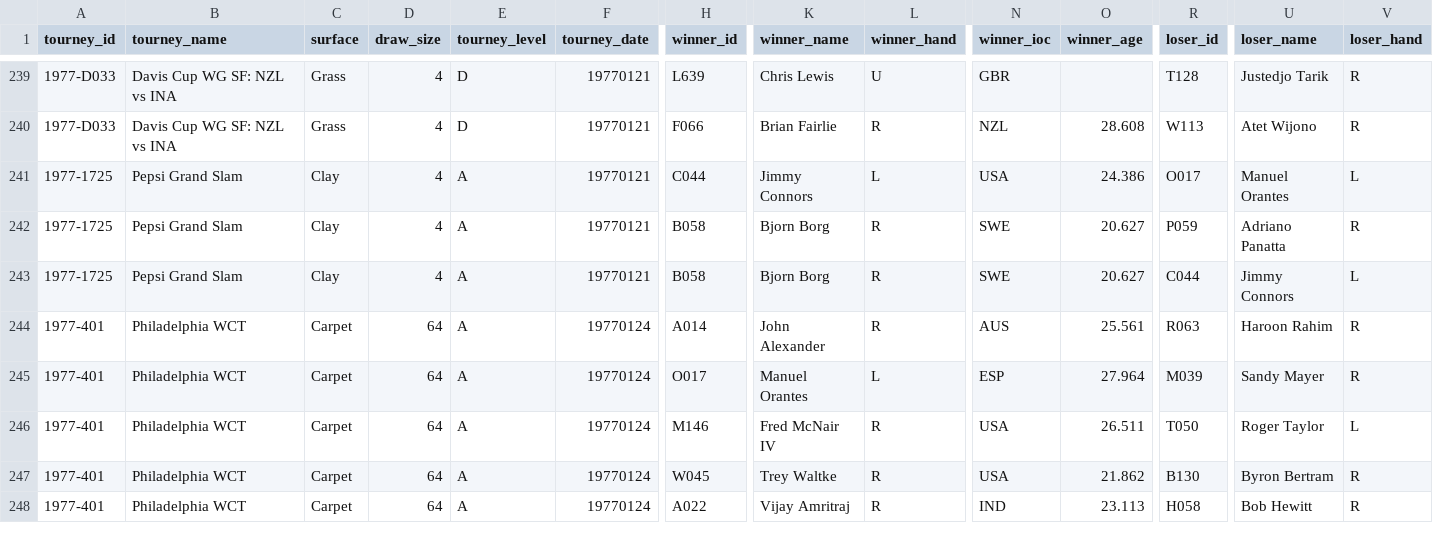
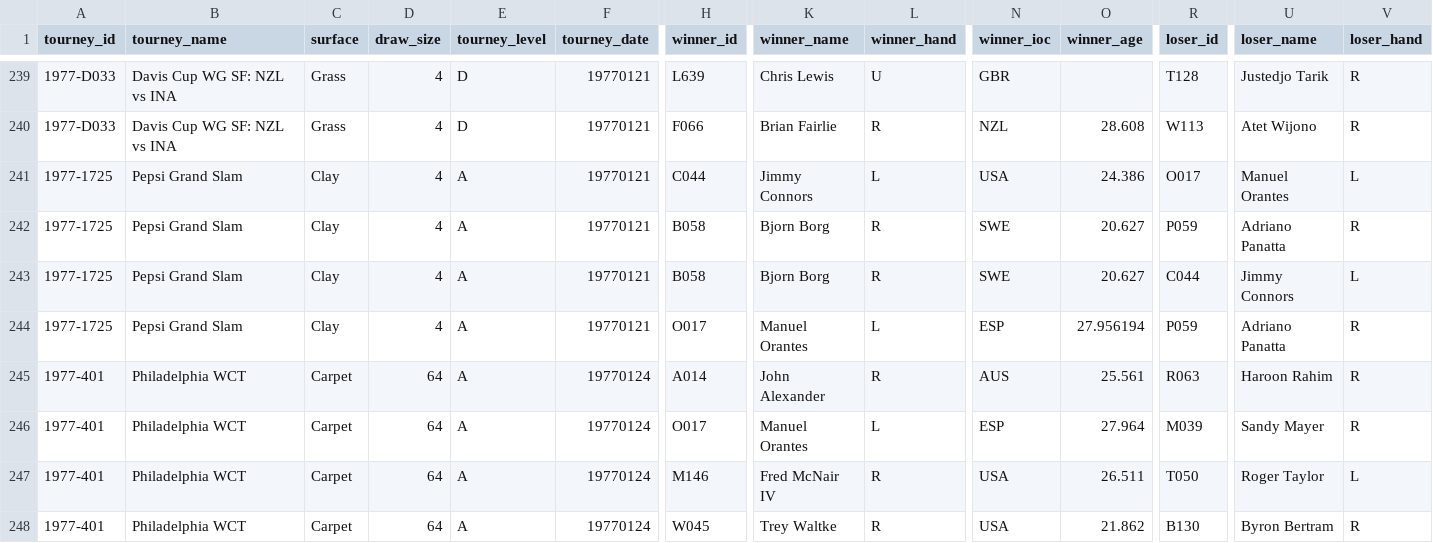
Before and after one commit to Tennismylife/TML-Database, a CSV file: 1977.csv, drawn as a sheet; only a part is shown, gaps mark what is left out; the shorter side is filled out with more unchanged rows; rows hold the shown columns only; the diff names each change by its address in the sheet, - before the commit and + after, or states it on an @@ line.

```diff
--- a/1977.csv
+++ b/1977.csv
+row 244: 1977-1725 | Pepsi Grand Slam | Clay | 4 | A | 19770121 | O017 | Manuel Orantes | L | ESP | 27.956194 | P059 | Adriano Panatta | R
```
Also changed, not shown: 1969.csv, 1971.csv, 5 other files.
